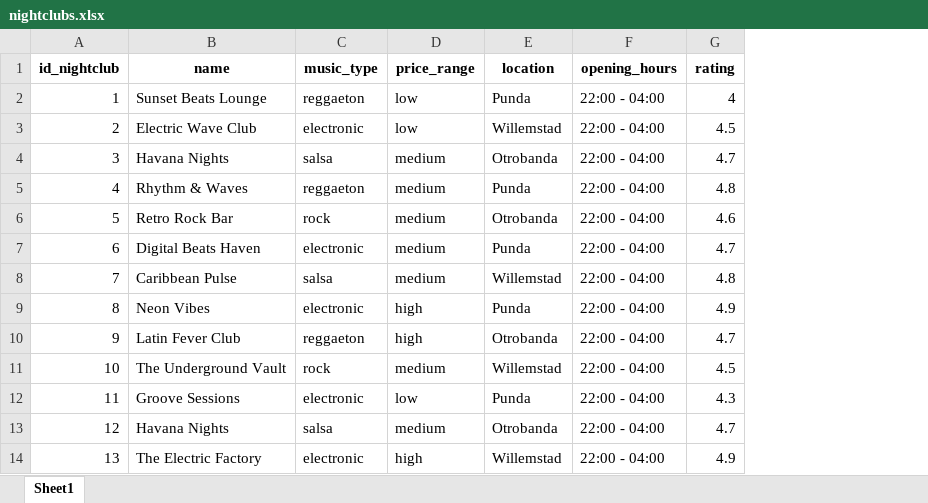
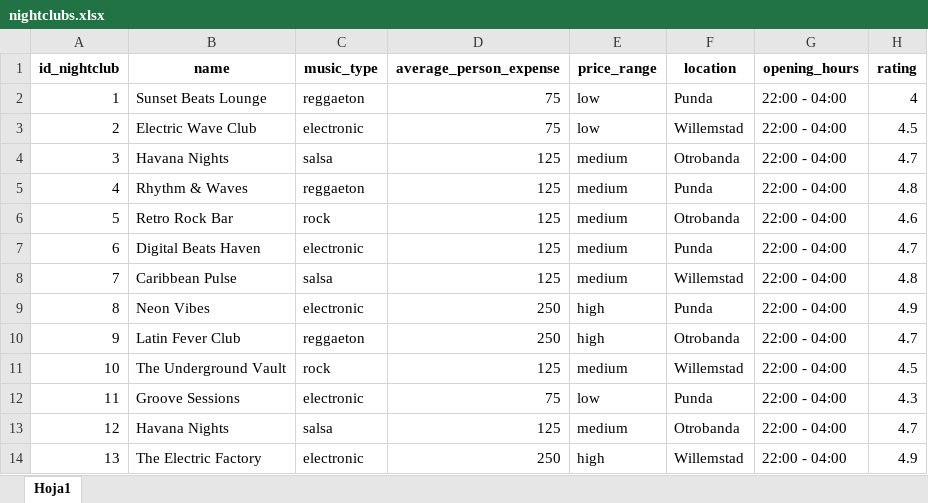
Before and after one commit to pspedro19/LLMBitlink, an Excel workbook: app/data/database/nightclubs.xlsx, sheet Hoja1, drawn as a sheet; only a part is shown; values as stored, in another font and other column widths than the file's, no borders; the diff names each change by its address in the sheet, - before the commit and + after, or states it on an @@ line.

```diff
--- a/app/data/database/nightclubs.xlsx (sheet Hoja1)
+++ b/app/data/database/nightclubs.xlsx (sheet Hoja1)
-sheet tab: Sheet1
+sheet tab: Hoja1
+column D (average_person_expense), rows 2-14: 75 | 75 | 125 | 125 | 125 | 125 | 125 | 250 | 250 | 125 | 75 | 125 | 250
```
Also changed, not shown: app/data/database/restaurants.xlsx, app/data/database/tourism_packages.xlsx, 15 other files.
